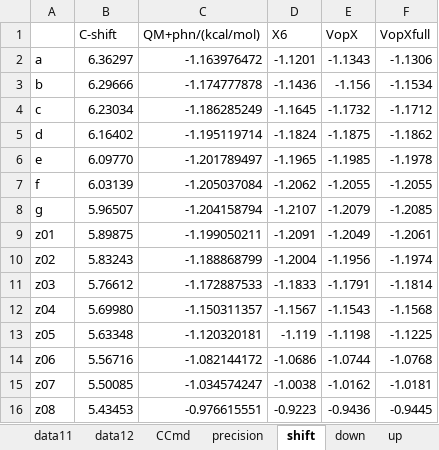
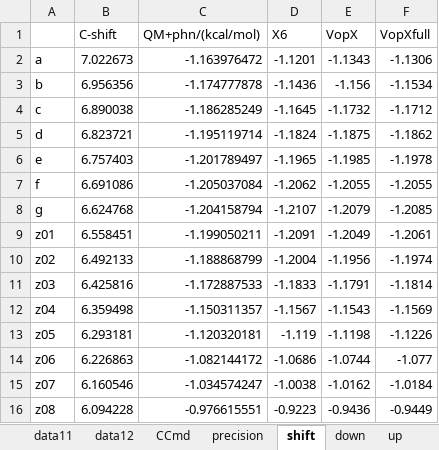
Before and after one commit to YerongLeopard/William, an Excel workbook: data/data_collection.xlsx, sheet shift, drawn as a sheet; values as stored, in another font and other column widths than the file's, no borders; the diff names each change by its address in the sheet, - before the commit and + after, or states it on an @@ line.

```diff
--- a/data/data_collection.xlsx (sheet shift)
+++ b/data/data_collection.xlsx (sheet shift)
-B2 (C-shift): 6.36297
+B2 (C-shift): 7.022673
-B3 (C-shift): 6.29666
+B3 (C-shift): 6.956356
-B4 (C-shift): 6.23034
+B4 (C-shift): 6.890038
-B5 (C-shift): 6.16402
+B5 (C-shift): 6.823721
-B6 (C-shift): 6.09770
+B6 (C-shift): 6.757403
-B7 (C-shift): 6.03139
+B7 (C-shift): 6.691086
-B8 (C-shift): 5.96507
+B8 (C-shift): 6.624768
-B9 (C-shift): 5.89875
+B9 (C-shift): 6.558451
-B10 (C-shift): 5.83243
+B10 (C-shift): 6.492133
-B11 (C-shift): 5.76612
+B11 (C-shift): 6.425816
-B12 (C-shift): 5.69980
+B12 (C-shift): 6.359498
-F12 (VopXfull): -1.1568
+F12 (VopXfull): -1.1569
-B13 (C-shift): 5.63348
+B13 (C-shift): 6.293181
-F13 (VopXfull): -1.1225
+F13 (VopXfull): -1.1226
-B14 (C-shift): 5.56716
+B14 (C-shift): 6.226863
-F14 (VopXfull): -1.0768
+F14 (VopXfull): -1.077
-B15 (C-shift): 5.50085
+B15 (C-shift): 6.160546
-F15 (VopXfull): -1.0181
+F15 (VopXfull): -1.0184
-B16 (C-shift): 5.43453
+B16 (C-shift): 6.094228
-F16 (VopXfull): -0.9445
+F16 (VopXfull): -0.9449
```
Also changed, not shown: sheet Sheet6, charts or pictures, data/data.xlsx.
